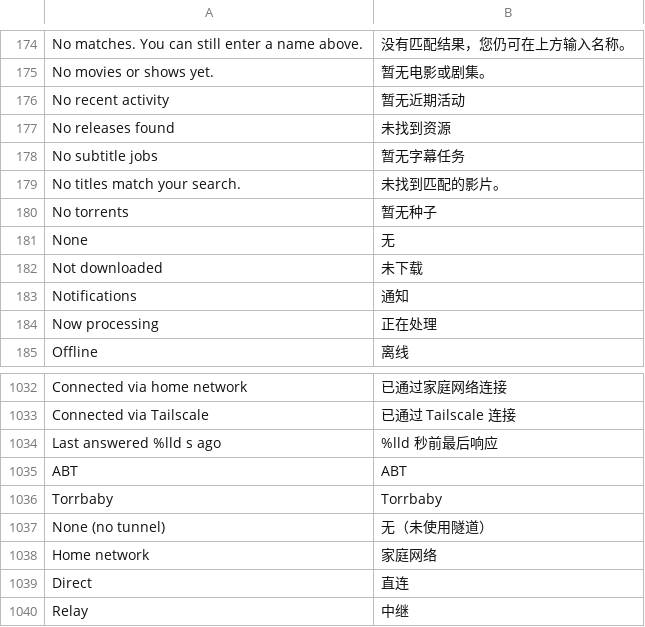
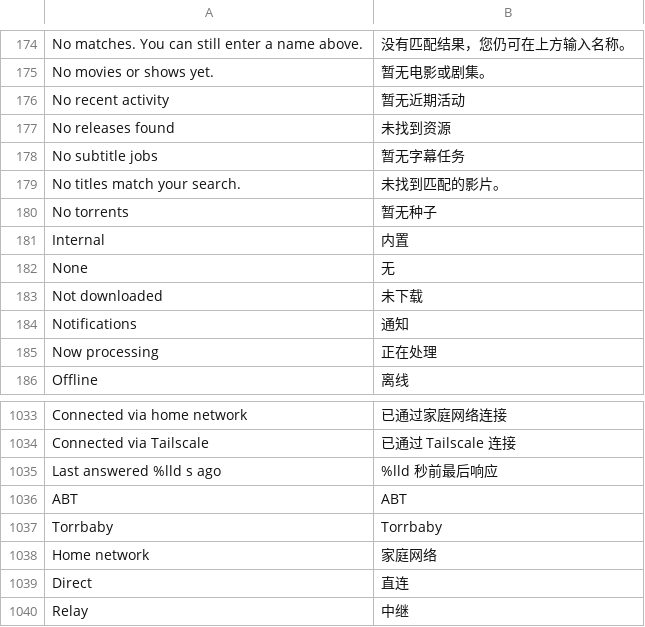
Before and after one commit to jonthomason/torrbaby, a TSV file: localization/zh-Hans.tsv, drawn as a sheet; only a part is shown, gaps mark what is left out.

```diff
--- a/localization/zh-Hans.tsv
+++ b/localization/zh-Hans.tsv
@@ -180,2 +180,3 @@ No titles match your search.	未找到匹配的影片。
 No torrents	暂无种子
+Internal	内置
 None	无
@@ -1036,3 +1037,2 @@ ABT	ABT
 Torrbaby	Torrbaby
-None (no tunnel)	无（未使用隧道）
 Home network	家庭网络
```
Also changed, not shown: 9 other files.
